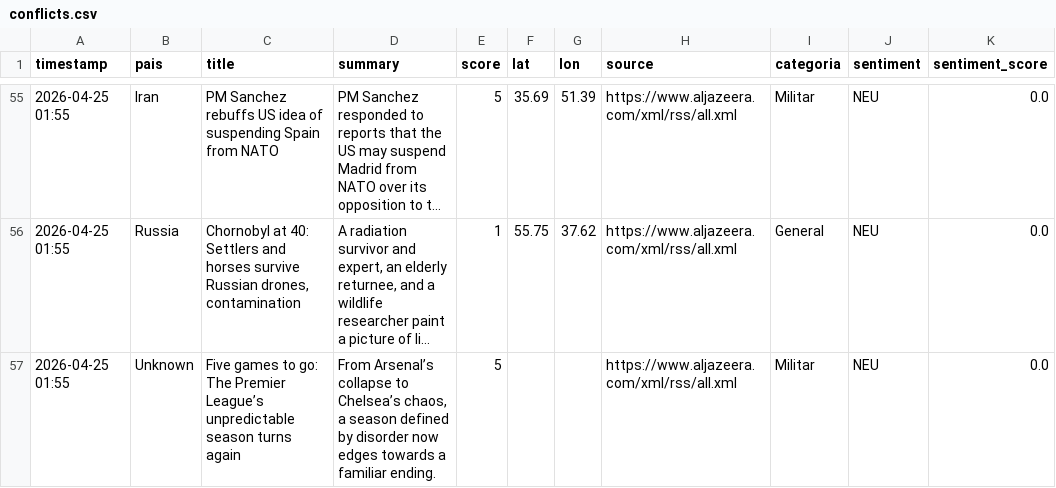
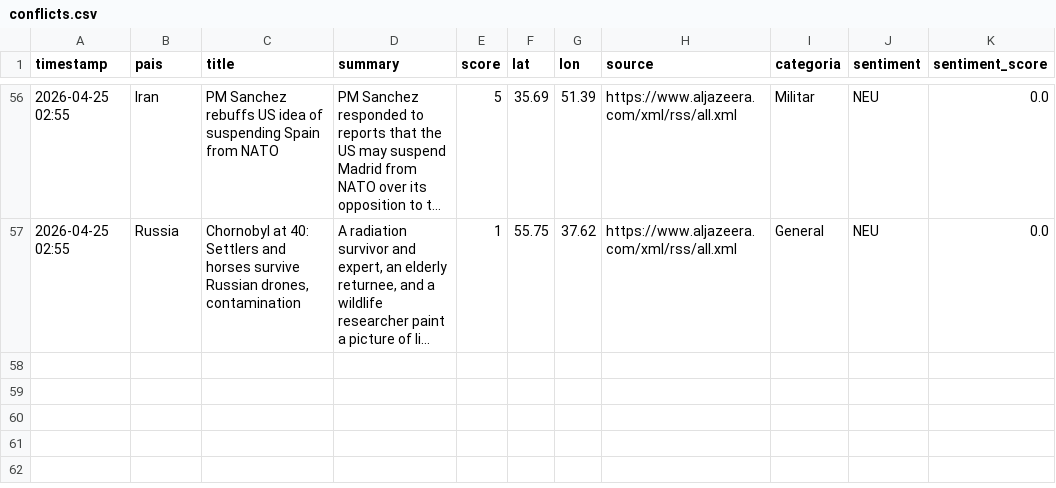
Before and after one commit to mcasrom/sieg-conflicts, a CSV file: data/processed/conflicts.csv, drawn as a sheet; only a part is shown, gaps mark what is left out; long unchanged cells end in …; removed rows and columns are numbered as before the commit, all else as after; the diff covers the shown part only; the diff names each change by its address in the sheet, - before the commit and + after, or states it on an @@ line.

Commit message:
pipeline: datos 2026-04-25 02:55

```diff
--- a/data/processed/conflicts.csv
+++ b/data/processed/conflicts.csv
-A56:A57 (timestamp): 2026-04-25 01:55
+A56:A57 (timestamp): 2026-04-25 02:55
-row 57: 2026-04-25 01:55 | Unknown | Five games to go: The Premier League’s unpredictable season turns again | From Arsenal’s collapse to Chelsea’s chaos, a season defined by disorder now edges towards a familiar ending. | 5 |  |  | https://www.aljazeera.com/xml/rss/all.xml | Militar | NEU | 0.0
```
Also changed, not shown: 1 added row and 53 edited cells elsewhere in this file.
